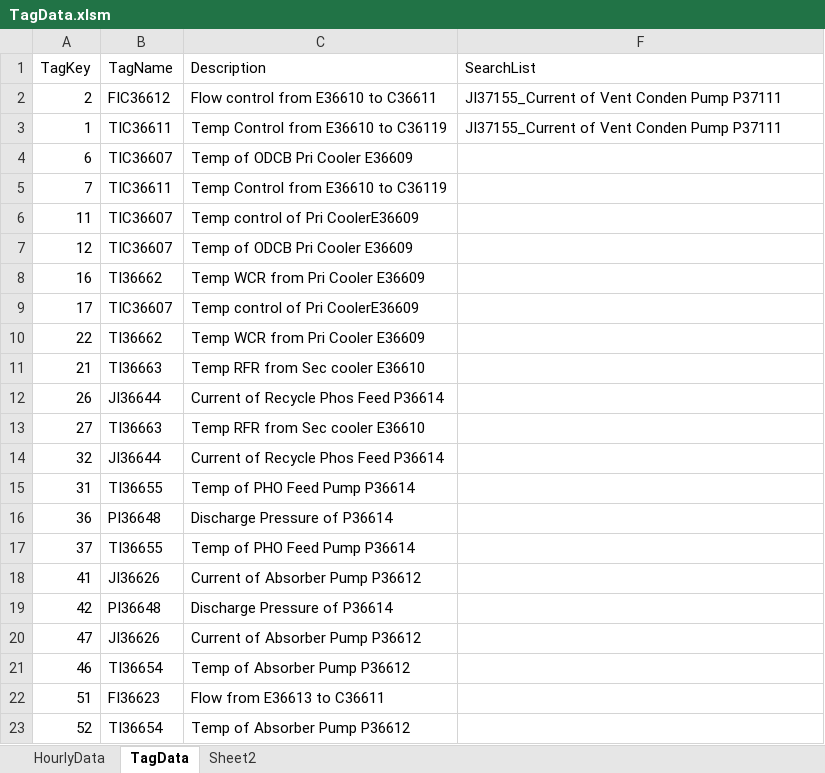
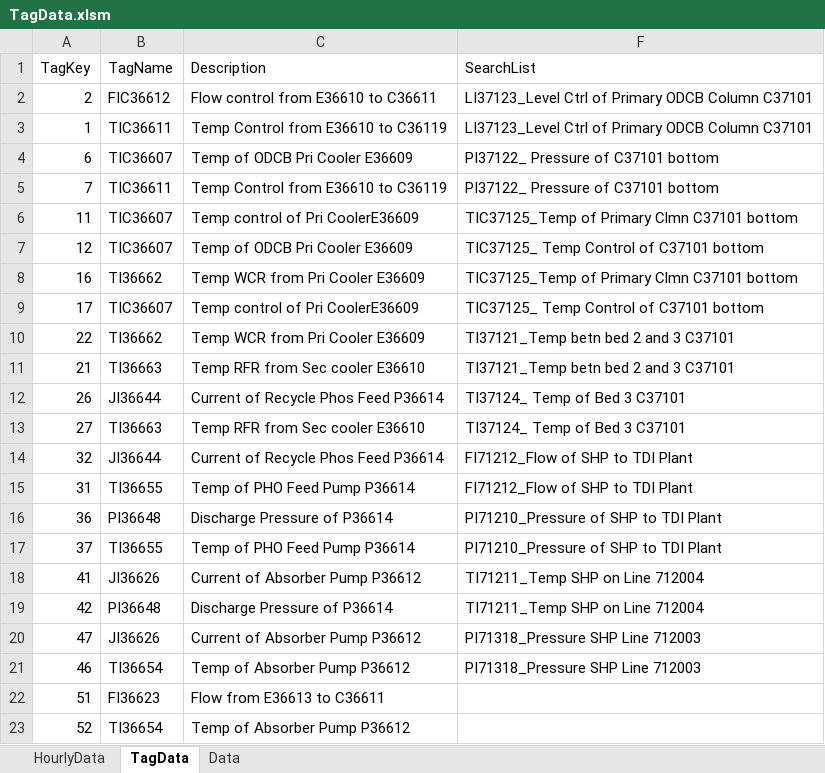
Before and after one commit to PyTanay/DahejData, an Excel workbook: TagData.xlsm, sheet TagData, drawn as a sheet; only a part is shown; values as stored, in another font and other column widths than the file's, no borders; table styles not drawn; the diff names each change by its address in the sheet, - before the commit and + after, or states it on an @@ line.

```diff
--- a/TagData.xlsm (sheet TagData)
+++ b/TagData.xlsm (sheet TagData)
-sheet tab: Sheet2
+sheet tab: Data
-F2:F3 (SearchList): JI37155_Current of Vent Conden Pump P37111
+F2:F3 (SearchList): LI37123_Level Ctrl of Primary ODCB Column C37101
-F4:F5 (SearchList): (empty)
+F4:F5 (SearchList): PI37122_ Pressure of C37101 bottom
-F6 (SearchList): (empty)
+F6 (SearchList): TIC37125_Temp of Primary Clmn C37101 bottom
-F7 (SearchList): (empty)
+F7 (SearchList): TIC37125_ Temp Control of C37101 bottom
-F8 (SearchList): (empty)
+F8 (SearchList): TIC37125_Temp of Primary Clmn C37101 bottom
-F9 (SearchList): (empty)
+F9 (SearchList): TIC37125_ Temp Control of C37101 bottom
-F10:F11 (SearchList): (empty)
+F10:F11 (SearchList): TI37121_Temp betn bed 2 and 3 C37101
-F12:F13 (SearchList): (empty)
+F12:F13 (SearchList): TI37124_ Temp of Bed 3 C37101
-F14:F15 (SearchList): (empty)
+F14:F15 (SearchList): FI71212_Flow of SHP to TDI Plant
-F16:F17 (SearchList): (empty)
+F16:F17 (SearchList): PI71210_Pressure of SHP to TDI Plant
-F18:F19 (SearchList): (empty)
+F18:F19 (SearchList): TI71211_Temp SHP on Line 712004
-F20:F21 (SearchList): (empty)
+F20:F21 (SearchList): PI71318_Pressure SHP Line 712003
```
Also changed, not shown: sheet Data, sheet HourlyData, hidden cells, charts or pictures.
